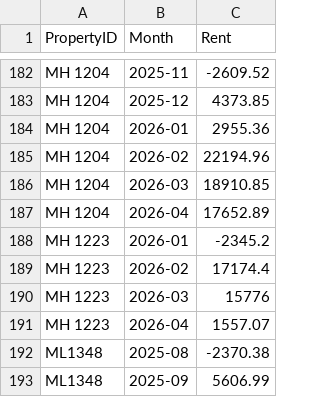
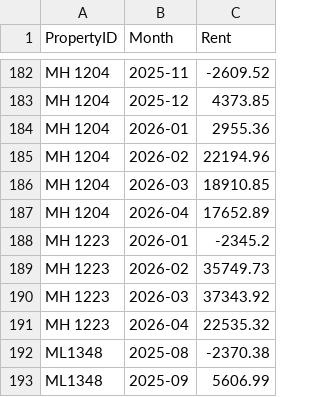
Before and after one commit to Nancy398/Leasing-price-strategies, a CSV file: PropertyRent.csv, drawn as a sheet; only a part is shown, gaps mark what is left out.

Commit message:
Update PropertyRent.csv

```diff
--- a/PropertyRent.csv
+++ b/PropertyRent.csv
@@ -188,5 +188,5 @@ MH 1204,2026-04,17652.89
 MH 1223,2026-01,-2345.2
-MH 1223,2026-02,17174.4
-MH 1223,2026-03,15776
-MH 1223,2026-04,1557.07
+MH 1223,2026-02,35749.73
+MH 1223,2026-03,37343.92
+MH 1223,2026-04,22535.32
 ML1348,2025-08,-2370.38
```
